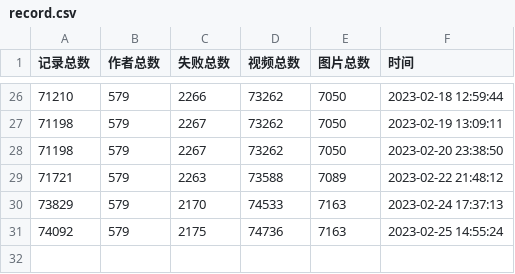
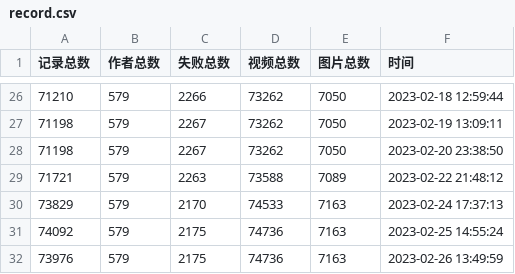
Before and after one commit to bizhangjie/Kaleidoscope, a CSV file: 抖音/record.csv, drawn as a sheet; only a part is shown, gaps mark what is left out; the diff names each change by its address in the sheet, - before the commit and + after, or states it on an @@ line.

```diff
--- a/抖音/record.csv
+++ b/抖音/record.csv
+row 32: 73976 | 579 | 2175 | 74736 | 7163 | 2023-02-26 13:49:59
```
Also changed, not shown: 10 other files.
